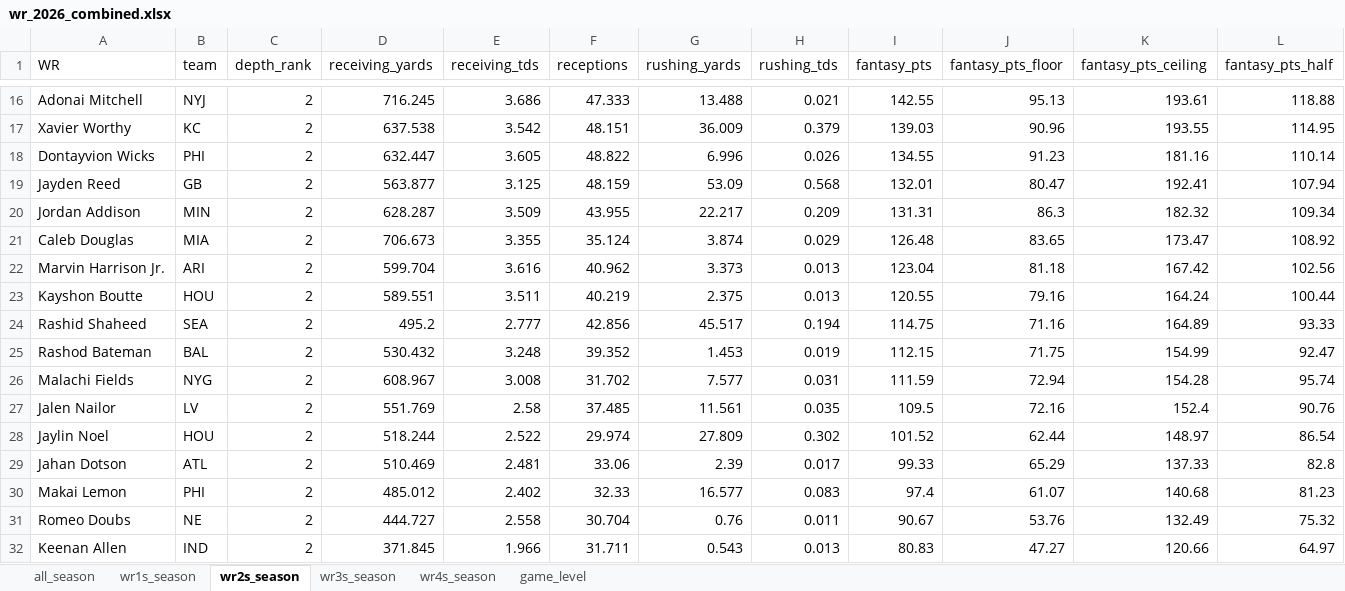
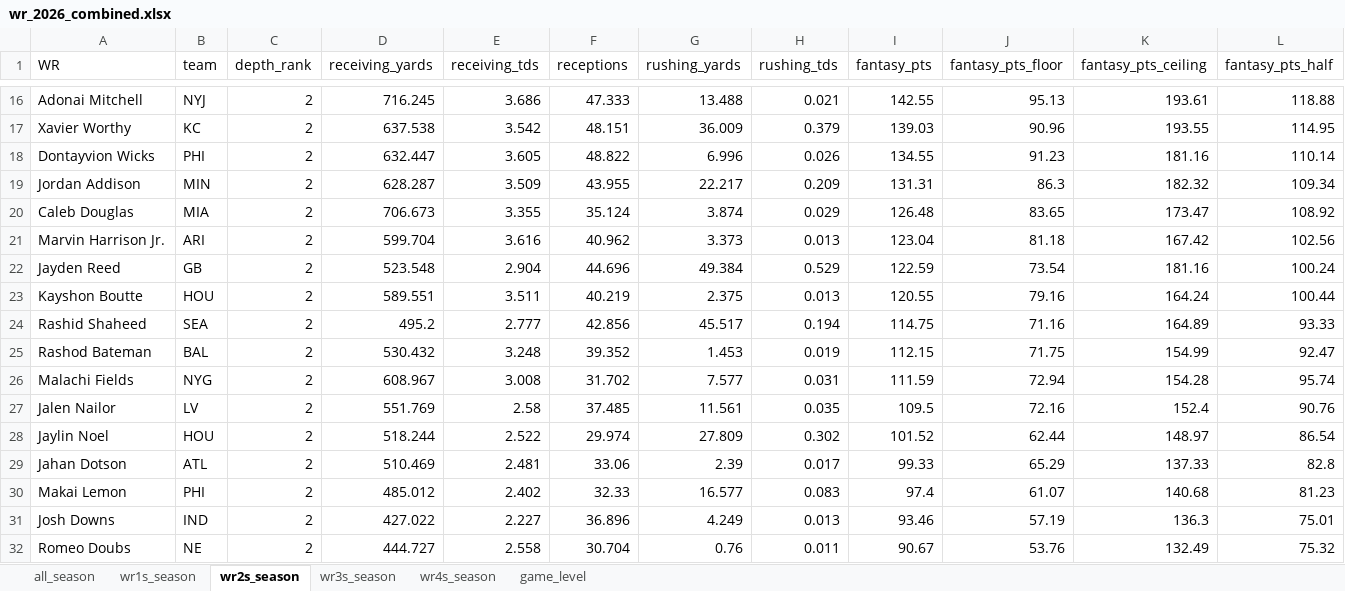
Before and after one commit to egomaniacsfantasy/lineup-lab, an Excel workbook: projections/wr_2026_combined.xlsx, sheet wr2s_season, drawn as a sheet; only a part is shown, gaps mark what is left out; values as stored, in another font and other column widths than the file's, no borders; removed rows and columns are numbered as before the commit, all else as after; rows hold the shown columns only; the diff names each change by its address in the sheet, - before the commit and + after, or states it on an @@ line.

```diff
--- a/projections/wr_2026_combined.xlsx (sheet wr2s_season)
+++ b/projections/wr_2026_combined.xlsx (sheet wr2s_season)
-row 19: Jayden Reed | GB | 2 | 563.877 | 3.125 | 48.159 | 53.09 | 0.568 | 132.01 | 80.47 | 192.41 | 107.94
+row 22: Jayden Reed | GB | 2 | 523.548 | 2.904 | 44.696 | 49.384 | 0.529 | 122.59 | 73.54 | 181.16 | 100.24
+row 31: Josh Downs | IND | 2 | 427.022 | 2.227 | 36.896 | 4.249 | 0.013 | 93.46 | 57.19 | 136.3 | 75.01
-row 32: Keenan Allen | IND | 2 | 371.845 | 1.966 | 31.711 | 0.543 | 0.013 | 80.83 | 47.27 | 120.66 | 64.97
```
Also changed, not shown: sheet game_level, sheet all_season, sheet wr4s_season, sheet wr1s_season, sheet wr3s_season.
